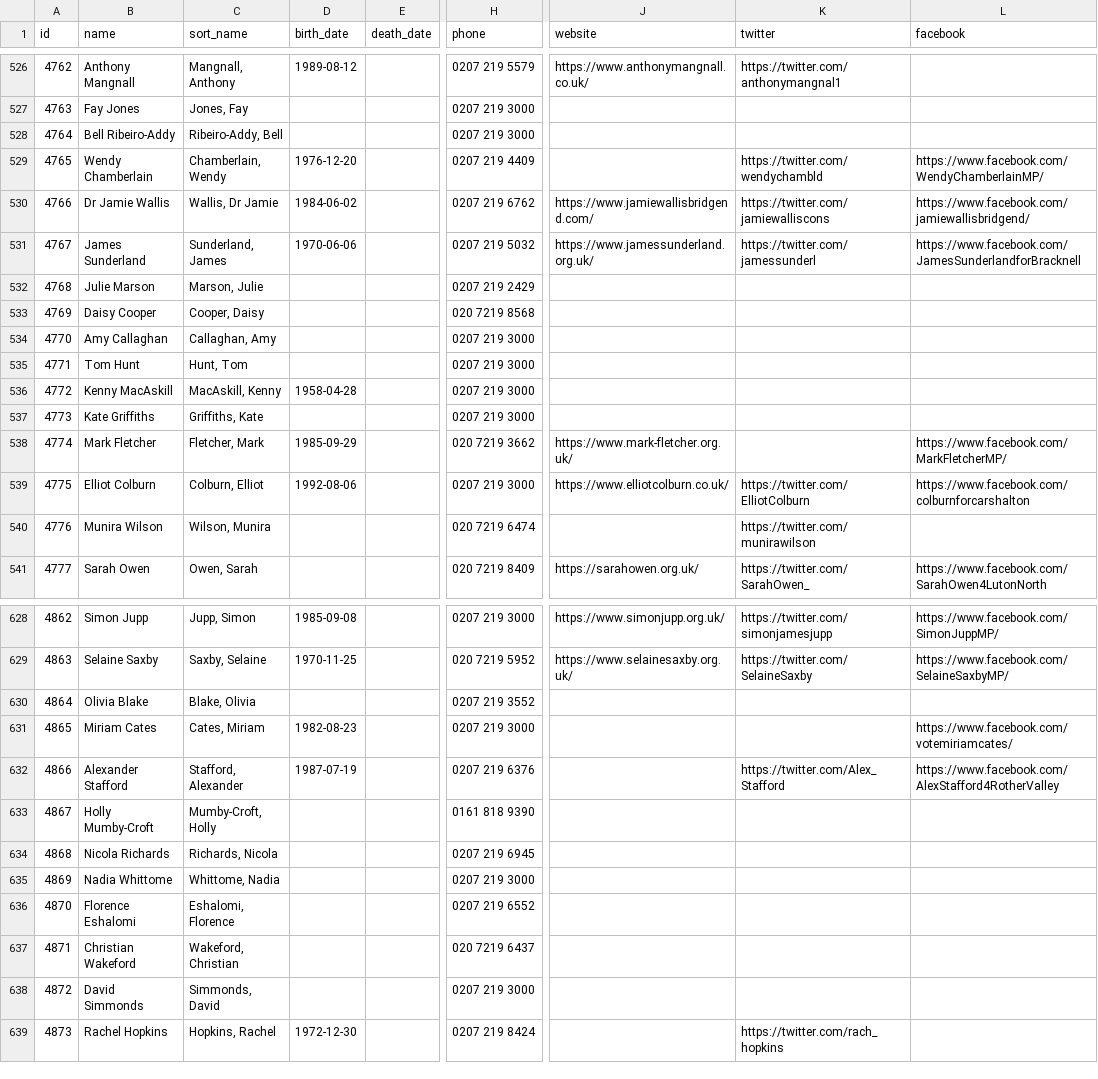
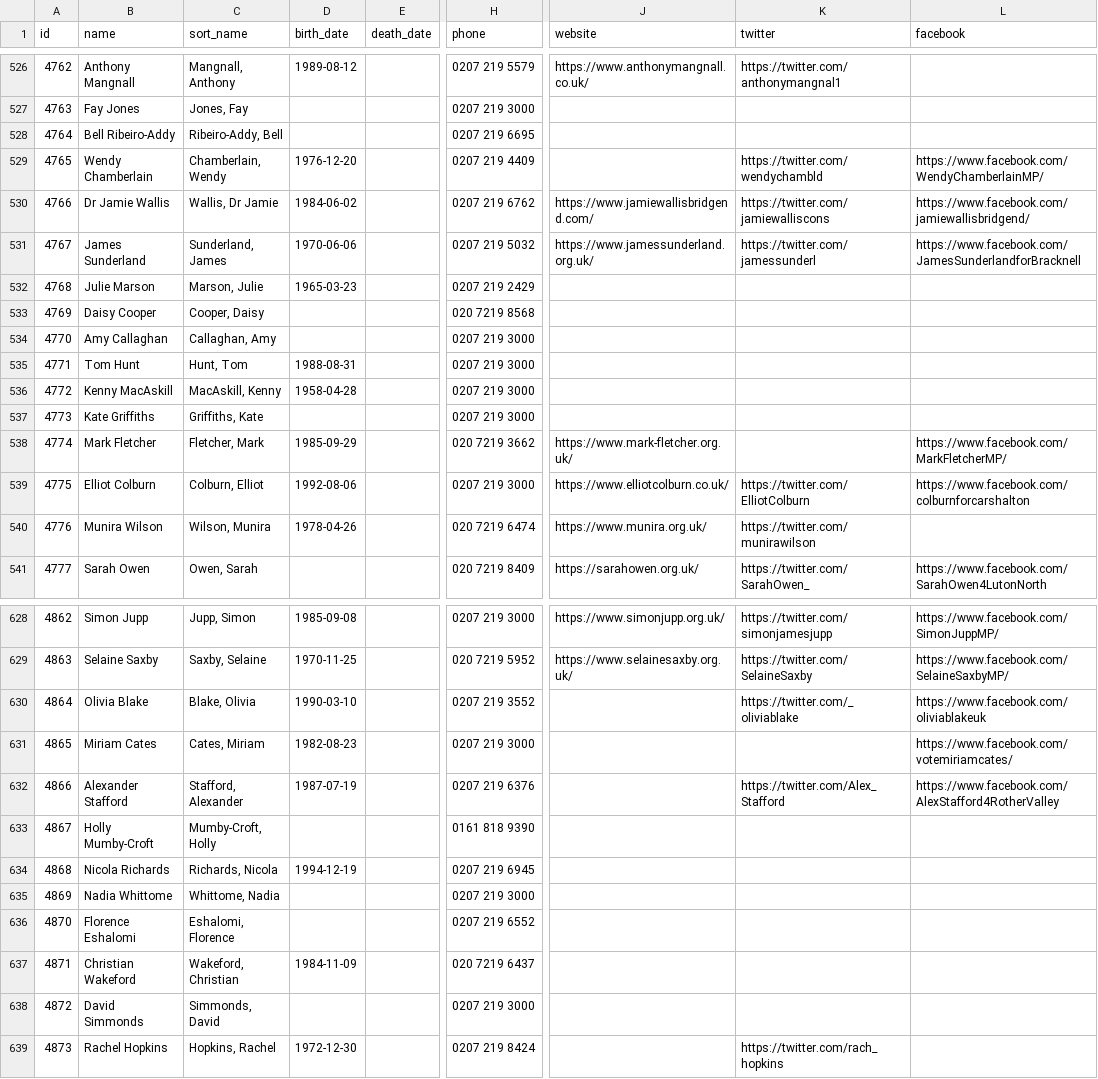
Before and after one commit to loudspeek/representa, a CSV file: data/UK/Commons/sources/morph/parliament.csv, drawn as a sheet; only a part is shown, gaps mark what is left out; the diff covers the shown part only; the diff names each change by its address in the sheet, - before the commit and + after, or states it on an @@ line.

```diff
--- a/data/UK/Commons/sources/morph/parliament.csv
+++ b/data/UK/Commons/sources/morph/parliament.csv
-H528 (phone): 0207 219 3000
+H528 (phone): 0207 219 6695
-D532 (birth_date): (empty)
+D532 (birth_date): 1965-03-23
-D535 (birth_date): (empty)
+D535 (birth_date): 1988-08-31
-D540 (birth_date): (empty)
+D540 (birth_date): 1978-04-26
-J540 (website): (empty)
+J540 (website): https://www.munira.org.uk/
-D630 (birth_date): (empty)
+D630 (birth_date): 1990-03-10
-K630 (twitter): (empty)
+K630 (twitter): https://twitter.com/_oliviablake
-L630 (facebook): (empty)
+L630 (facebook): https://www.facebook.com/oliviablakeuk
-D634 (birth_date): (empty)
+D634 (birth_date): 1994-12-19
-D637 (birth_date): (empty)
+D637 (birth_date): 1984-11-09
```
Also changed, not shown: 72 edited cells elsewhere in this file, data/UK/Commons/sources/morph/areas.csv, 16 other files.
